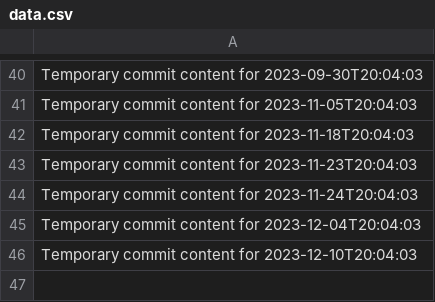
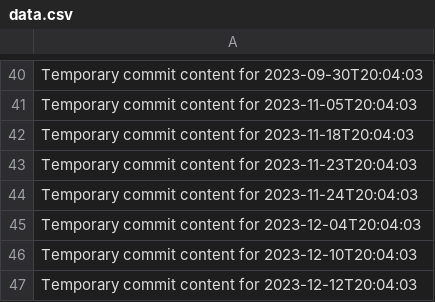
Before and after one commit to briannaluna17/dev-455-l, a CSV file: data.csv, drawn as a sheet; only a part is shown, gaps mark what is left out.

```diff
--- a/data.csv
+++ b/data.csv
@@ -46 +46,2 @@ Temporary commit content for 2023-12-04T20:04:03
 Temporary commit content for 2023-12-10T20:04:03
+Temporary commit content for 2023-12-12T20:04:03
```
